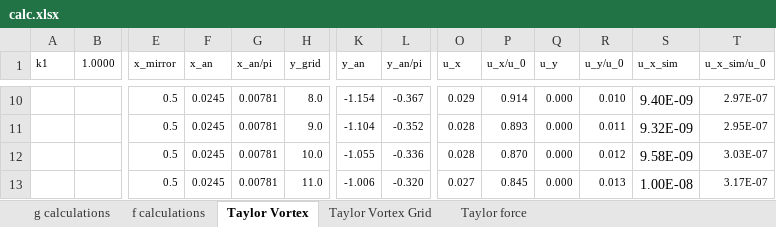
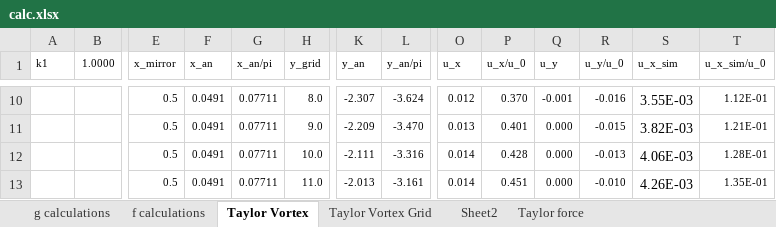
Before and after one commit to Haider-BA/LBM-with-classes, an Excel workbook: calc.xlsx, sheet Taylor Vortex, drawn as a sheet; only a part is shown, gaps mark what is left out; values as stored, in another font and other column widths than the file's, no borders; charts and pictures not drawn; the diff covers the shown part only; the diff names each change by its address in the sheet, - before the commit and + after, or states it on an @@ line.

```diff
--- a/calc.xlsx (sheet Taylor Vortex)
+++ b/calc.xlsx (sheet Taylor Vortex)
+sheet tab: Sheet2
-F10:F13 (x_an): 0.0245
+F10:F13 (x_an): 0.0491
-G10:G13 (x_an/pi): 0.00781
+G10:G13 (x_an/pi): 0.07711
-K10 (y_an): -1.154
+K10 (y_an): -2.307
-L10 (y_an/pi): -0.367
+L10 (y_an/pi): -3.624
-O10 (u_x): 0.029
+O10 (u_x): 0.012
-P10 (u_x/u_0): 0.914
+P10 (u_x/u_0): 0.370
-Q10 (u_y): 0.000
+Q10 (u_y): -0.001
-R10 (u_y/u_0): 0.010
+R10 (u_y/u_0): -0.016
-S10 (u_x_sim): 9.40E-09
+S10 (u_x_sim): 3.55E-03
-T10 (u_x_sim/u_0): 2.97E-07
+T10 (u_x_sim/u_0): 1.12E-01
-K11 (y_an): -1.104
+K11 (y_an): -2.209
-L11 (y_an/pi): -0.352
+L11 (y_an/pi): -3.470
-O11 (u_x): 0.028
+O11 (u_x): 0.013
-P11 (u_x/u_0): 0.893
+P11 (u_x/u_0): 0.401
-R11 (u_y/u_0): 0.011
+R11 (u_y/u_0): -0.015
-S11 (u_x_sim): 9.32E-09
+S11 (u_x_sim): 3.82E-03
-T11 (u_x_sim/u_0): 2.95E-07
+T11 (u_x_sim/u_0): 1.21E-01
-K12 (y_an): -1.055
+K12 (y_an): -2.111
-L12 (y_an/pi): -0.336
+L12 (y_an/pi): -3.316
-O12 (u_x): 0.028
+O12 (u_x): 0.014
-P12 (u_x/u_0): 0.870
+P12 (u_x/u_0): 0.428
-R12 (u_y/u_0): 0.012
+R12 (u_y/u_0): -0.013
-S12 (u_x_sim): 9.58E-09
+S12 (u_x_sim): 4.06E-03
-T12 (u_x_sim/u_0): 3.03E-07
+T12 (u_x_sim/u_0): 1.28E-01
-K13 (y_an): -1.006
+K13 (y_an): -2.013
-L13 (y_an/pi): -0.320
+L13 (y_an/pi): -3.161
-O13 (u_x): 0.027
+O13 (u_x): 0.014
-P13 (u_x/u_0): 0.845
+P13 (u_x/u_0): 0.451
-R13 (u_y/u_0): 0.013
+R13 (u_y/u_0): -0.010
-S13 (u_x_sim): 1.00E-08
+S13 (u_x_sim): 4.26E-03
-T13 (u_x_sim/u_0): 3.17E-07
+T13 (u_x_sim/u_0): 1.35E-01
```
Also changed, not shown: 563 edited cells elsewhere in this sheet, sheet Taylor Vortex Grid, charts or pictures, 6 other files.
